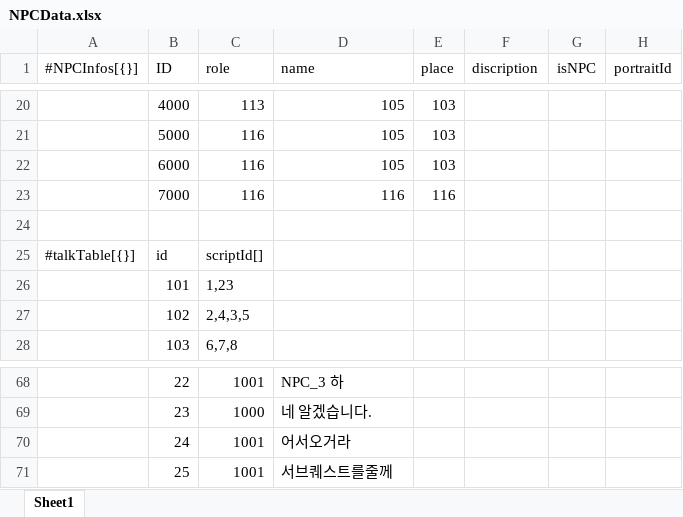
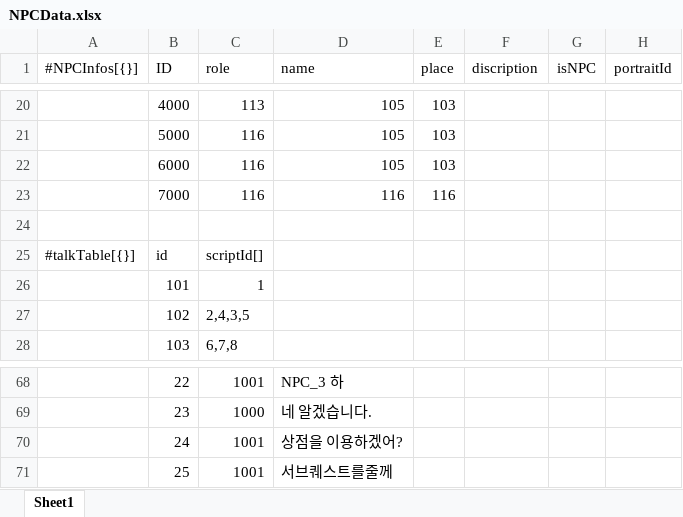
Before and after one commit to dch1114/GemChronicle, an Excel workbook: Assets/RawData/NPCData.xlsx, sheet Sheet1, drawn as a sheet; only a part is shown, gaps mark what is left out; values as stored, in another font and other column widths than the file's, no borders; the diff names each change by its address in the sheet, - before the commit and + after, or states it on an @@ line.

```diff
--- a/Assets/RawData/NPCData.xlsx (sheet Sheet1)
+++ b/Assets/RawData/NPCData.xlsx (sheet Sheet1)
-C26 (role): 1,23
+C26 (role): 1
-D70 (name): 어서오거라
+D70 (name): 상점을 이용하겠어?
```
Also changed, not shown: 3 other files.
